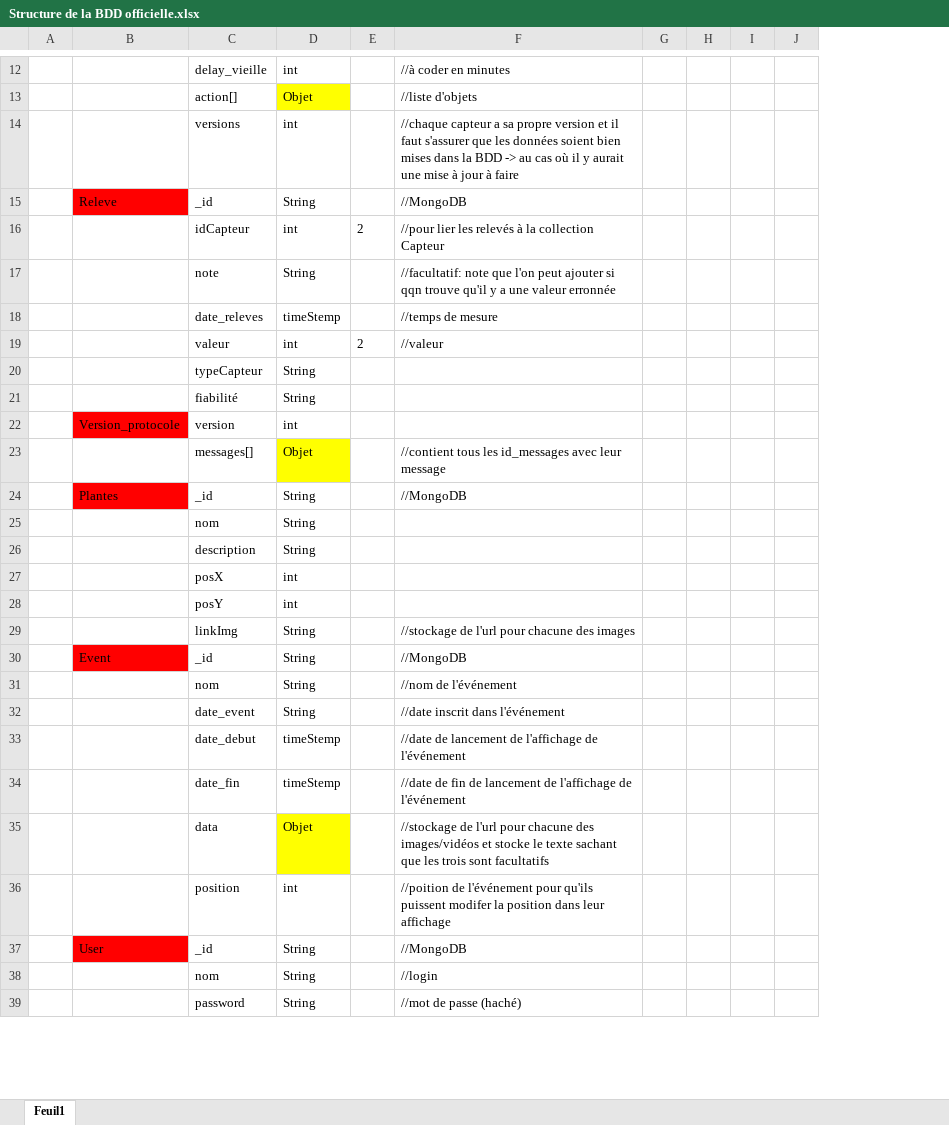
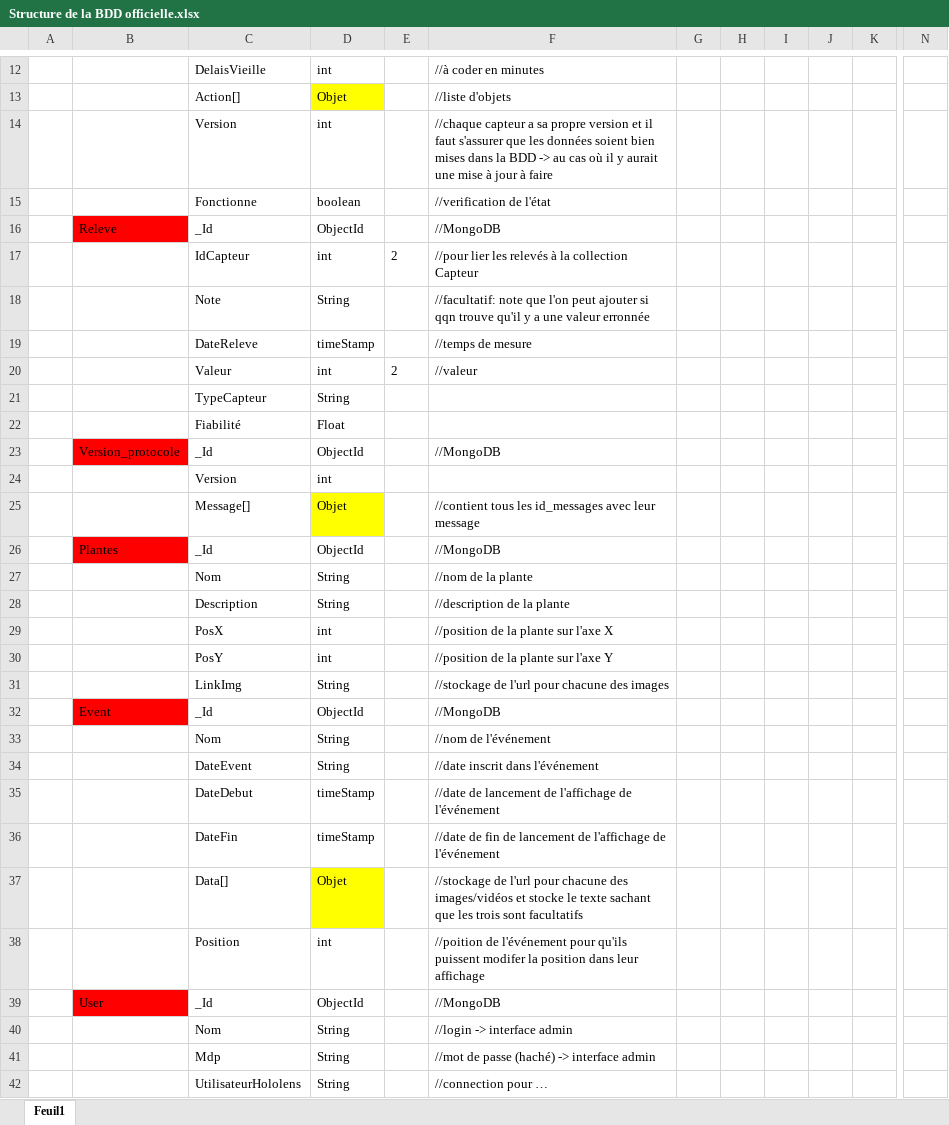
Before and after one commit to promo-62/Projet_Mur_Vegetal, an Excel workbook: BDD/Structure de la BDD officielle.xlsx, sheet Feuil1, drawn as a sheet; only a part is shown, gaps mark what is left out; values as stored, in another font and other column widths than the file's, no borders; removed rows and columns are numbered as before the commit, all else as after; rows hold the shown columns only; the diff covers the shown part only; the diff names each change by its address in the sheet, - before the commit and + after, or states it on an @@ line.

Commit message:
Version finale excel
Don't touch

```diff
--- a/BDD/Structure de la BDD officielle.xlsx (sheet Feuil1)
+++ b/BDD/Structure de la BDD officielle.xlsx (sheet Feuil1)
-column C, rows 12-21: delay_vieille | action[] | versions | _id | idCapteur | note | date_releves | valeur | typeCapteur | fiabilité; rows 23-39: messages[] | _id | nom | description | posX | posY | linkImg | _id | nom | date_event | date_debut | date_fin | data | position | _id | nom | password
+column C, rows 12-14: DelaisVieille | Action[] | Version; rows 16-22: _Id | IdCapteur | Note | DateReleve | Valeur | TypeCapteur | Fiabilité; rows 25-41: Message[] | _Id | Nom | Description | PosX | PosY | LinkImg | _Id | Nom | DateEvent | DateDebut | DateFin | Data[] | Position | _Id | Nom | Mdp
+column G, empty
-column I, empty
+column J, empty
+column N, empty
+row 15:  |  | Fonctionne | boolean |  | //verification de l'état
-D16: String
+D16: ObjectId
-D19: timeStemp
+D19: timeStamp
-D22: String
+D22: Float
-row 22:  | Version_protocole | version | int
+row 23:  | Version_protocole | _Id | ObjectId |  | //MongoDB
+row 24:  |  | Version | int
-D26: String
+D26: ObjectId
-F27: (empty)
+F27: //nom de la plante
-F28: (empty)
+F28: //description de la plante
-F29: (empty)
+F29: //position de la plante sur l'axe X
-F30: (empty)
+F30: //position de la plante sur l'axe Y
-D32: String
+D32: ObjectId
-D35:D36: timeStemp
+D35:D36: timeStamp
-D39: String
+D39: ObjectId
-F40: //login
+F40: //login -> interface admin
-F41: //mot de passe (haché)
+F41: //mot de passe (haché) -> interface admin
+row 42:  |  | UtilisateurHololens | String |  | //connection pour …
```
Also changed, not shown: 17 added rows, 9 edited cells and cell formats elsewhere in this sheet.
